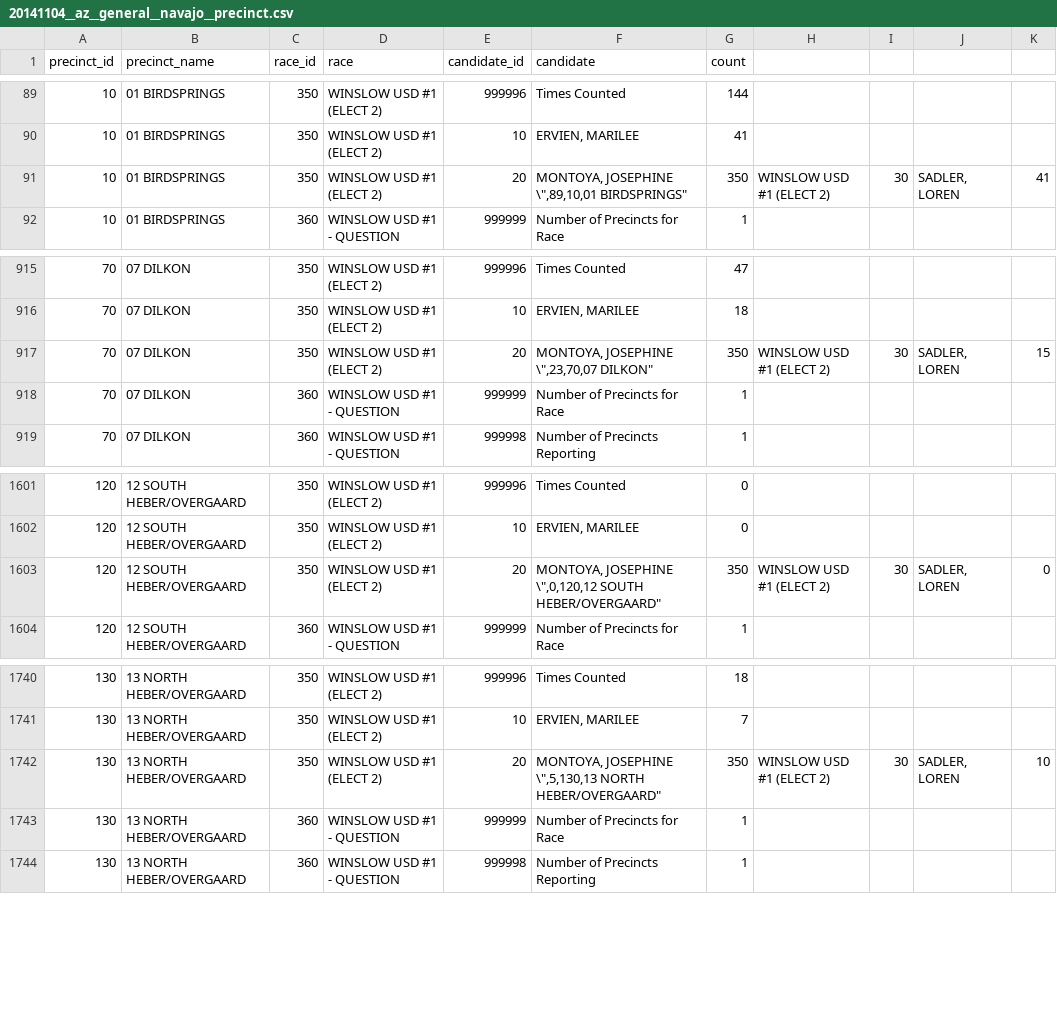
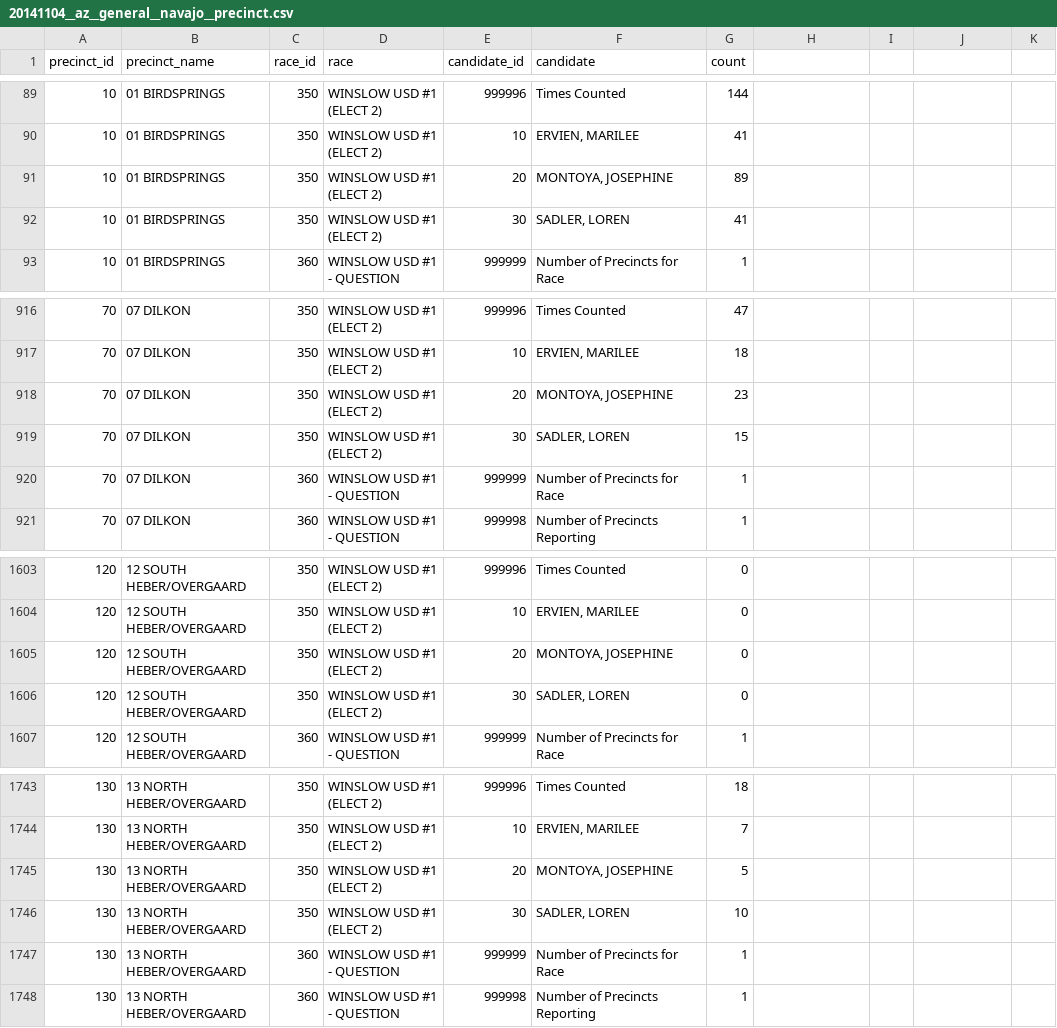
Before and after one commit to openelections/openelections-data-az, a CSV file: 2014/20141104__az__general__navajo__precinct.csv, drawn as a sheet; only a part is shown, gaps mark what is left out; the diff covers the shown part only.

Commit message:
Fix inconsistent column count in Navajo 2014 general precinct file
A broken backslash-quote escape (\" instead of a doubled "") merged
two logical rows into one 11-column row in 10 places, all involving
the WINSLOW USD #1 (ELECT 2) race: the MONTOYA, JOSEPHINE candidate
row absorbed a duplicate of its own leading precinct_id/precinct_name
fields plus the start of the following SADLER, LOREN row. Split each
back into two clean 7-column rows using the row's own precinct_id/
precinct_name, which the corrupted field duplicated verbatim.

Verified: summed precinct-level vote counts for both candidates
(1082 and 1009) match the file's existing "Election Total" row.

Fixes #16

```diff
--- a/2014/20141104__az__general__navajo__precinct.csv
+++ b/2014/20141104__az__general__navajo__precinct.csv
@@ -90,3 +90,4 @@ precinct_id,precinct_name,race_id,race,candidate_id,candidate,count
 10,01 BIRDSPRINGS,350,WINSLOW USD #1 (ELECT 2),10,"ERVIEN, MARILEE",41
-10,01 BIRDSPRINGS,350,WINSLOW USD #1 (ELECT 2),20,"MONTOYA, JOSEPHINE \"",89,10,01 BIRDSPRINGS""",350,WINSLOW USD #1 (ELECT 2),30,"SADLER, LOREN",41
+10,01 BIRDSPRINGS,350,WINSLOW USD #1 (ELECT 2),20,"MONTOYA, JOSEPHINE",89
+10,01 BIRDSPRINGS,350,WINSLOW USD #1 (ELECT 2),30,"SADLER, LOREN",41
 10,01 BIRDSPRINGS,360,WINSLOW USD #1 - QUESTION,999999,Number of Precincts for Race,1
@@ -916,3 +917,4 @@ precinct_id,precinct_name,race_id,race,candidate_id,candidate,count
 70,07 DILKON,350,WINSLOW USD #1 (ELECT 2),10,"ERVIEN, MARILEE",18
-70,07 DILKON,350,WINSLOW USD #1 (ELECT 2),20,"MONTOYA, JOSEPHINE \"",23,70,07 DILKON""",350,WINSLOW USD #1 (ELECT 2),30,"SADLER, LOREN",15
+70,07 DILKON,350,WINSLOW USD #1 (ELECT 2),20,"MONTOYA, JOSEPHINE",23
+70,07 DILKON,350,WINSLOW USD #1 (ELECT 2),30,"SADLER, LOREN",15
 70,07 DILKON,360,WINSLOW USD #1 - QUESTION,999999,Number of Precincts for Race,1
@@ -1602,3 +1604,4 @@ precinct_id,precinct_name,race_id,race,candidate_id,candidate,count
 120,12 SOUTH HEBER/OVERGAARD,350,WINSLOW USD #1 (ELECT 2),10,"ERVIEN, MARILEE",0
-120,12 SOUTH HEBER/OVERGAARD,350,WINSLOW USD #1 (ELECT 2),20,"MONTOYA, JOSEPHINE \"",0,120,12 SOUTH HEBER/OVERGAARD""",350,WINSLOW USD #1 (ELECT 2),30,"SADLER, LOREN",0
+120,12 SOUTH HEBER/OVERGAARD,350,WINSLOW USD #1 (ELECT 2),20,"MONTOYA, JOSEPHINE",0
+120,12 SOUTH HEBER/OVERGAARD,350,WINSLOW USD #1 (ELECT 2),30,"SADLER, LOREN",0
 120,12 SOUTH HEBER/OVERGAARD,360,WINSLOW USD #1 - QUESTION,999999,Number of Precincts for Race,1
@@ -1741,3 +1744,4 @@ precinct_id,precinct_name,race_id,race,candidate_id,candidate,count
 130,13 NORTH HEBER/OVERGAARD,350,WINSLOW USD #1 (ELECT 2),10,"ERVIEN, MARILEE",7
-130,13 NORTH HEBER/OVERGAARD,350,WINSLOW USD #1 (ELECT 2),20,"MONTOYA, JOSEPHINE \"",5,130,13 NORTH HEBER/OVERGAARD""",350,WINSLOW USD #1 (ELECT 2),30,"SADLER, LOREN",10
+130,13 NORTH HEBER/OVERGAARD,350,WINSLOW USD #1 (ELECT 2),20,"MONTOYA, JOSEPHINE",5
+130,13 NORTH HEBER/OVERGAARD,350,WINSLOW USD #1 (ELECT 2),30,"SADLER, LOREN",10
 130,13 NORTH HEBER/OVERGAARD,360,WINSLOW USD #1 - QUESTION,999999,Number of Precincts for Race,1
```
Also changed, not shown: 6 added rows and 36 edited cells elsewhere in this file.
